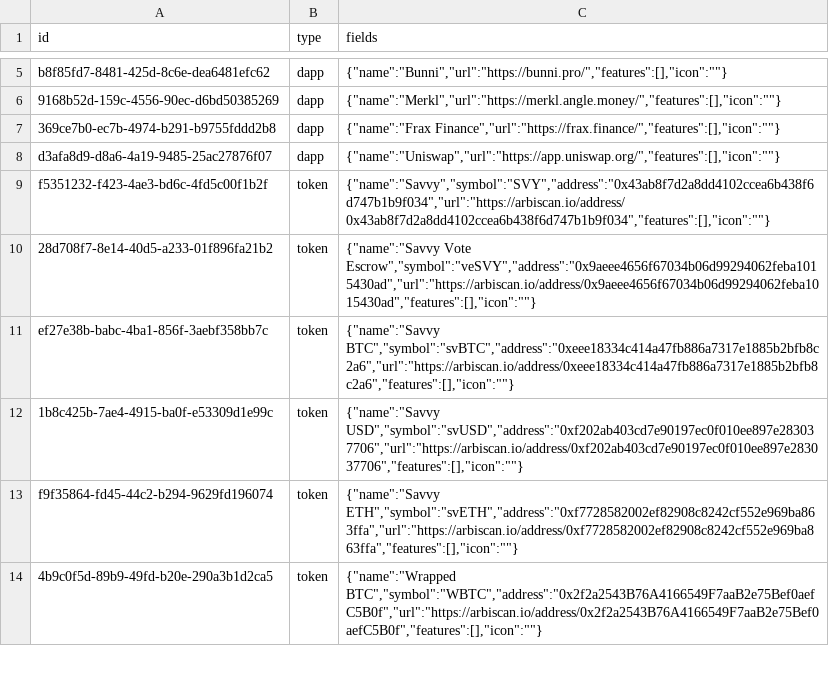
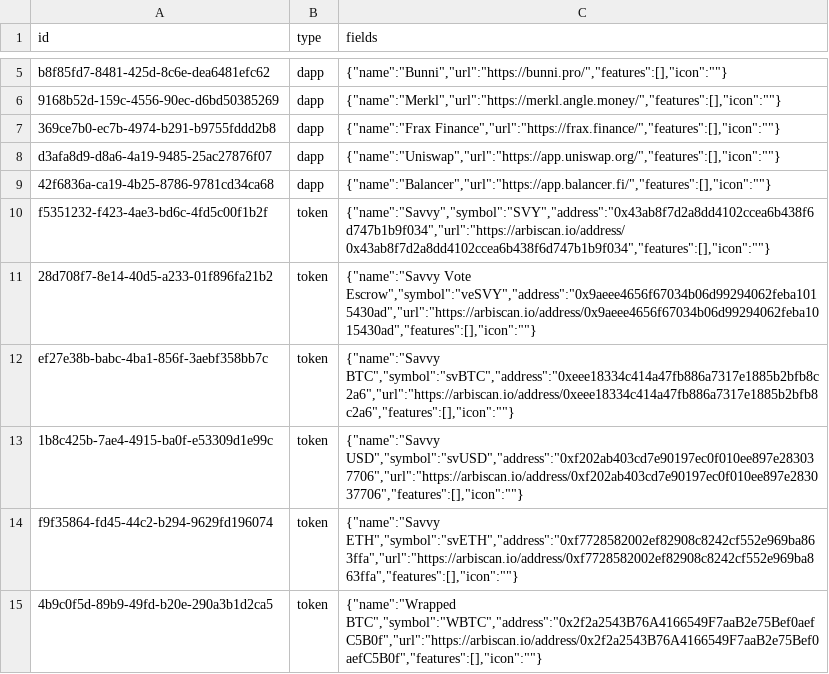
Before and after one commit to simulacrumb-glm/savvy-graph, a CSV file: poc/nodes.csv, drawn as a sheet; only a part is shown, gaps mark what is left out; the diff names each change by its address in the sheet, - before the commit and + after, or states it on an @@ line.

```diff
--- a/poc/nodes.csv
+++ b/poc/nodes.csv
+row 9: 42f6836a-ca19-4b25-8786-9781cd34ca68 | dapp | {"name":"Balancer","url":"https://app.balancer.fi/","features":[],"icon":""}
```
Also changed, not shown: poc/links.csv, 3 other files.
